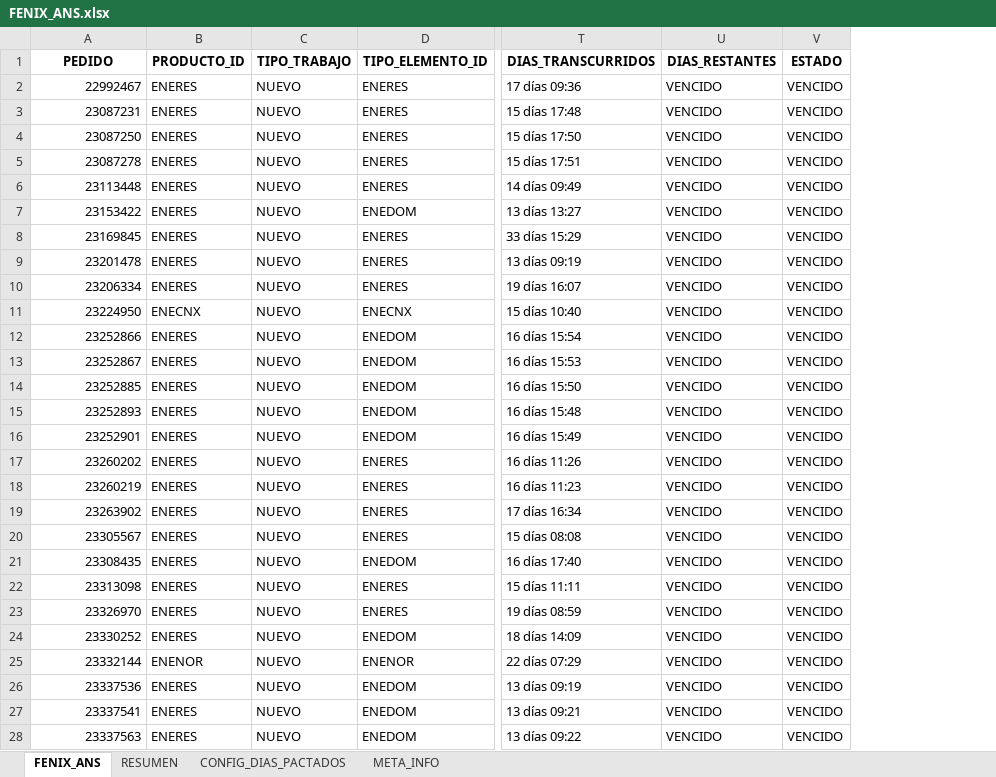
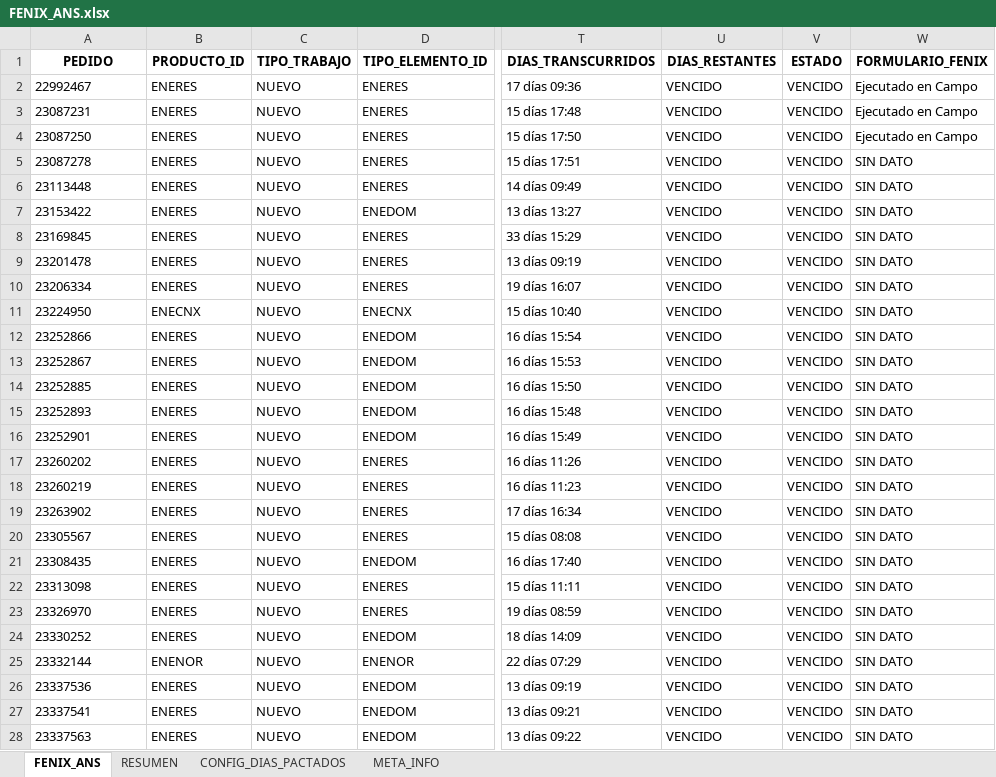
Before and after one commit to agaviria-projects/control_ans_v2, an Excel workbook: data_clean/FENIX_ANS.xlsx, sheet FENIX_ANS, drawn as a sheet; only a part is shown, gaps mark what is left out; values as stored, in another font and other column widths than the file's, no borders; conditional formats and table styles not drawn; the diff covers the shown part only; the diff names each change by its address in the sheet, - before the commit and + after, or states it on an @@ line.

```diff
--- a/data_clean/FENIX_ANS.xlsx (sheet FENIX_ANS)
+++ b/data_clean/FENIX_ANS.xlsx (sheet FENIX_ANS)
+column W (FORMULARIO_FENIX), rows 2-28: Ejecutado en Campo | Ejecutado en Campo | Ejecutado en Campo | SIN DATO | SIN DATO | SIN DATO | SIN DATO | SIN DATO | SIN DATO | SIN DATO | SIN DATO | SIN DATO | SIN DATO | SIN DATO | SIN DATO | SIN DATO | SIN DATO | SIN DATO | SIN DATO | SIN DATO | SIN DATO | SIN DATO | SIN DATO | SIN DATO | SIN DATO | SIN DATO | SIN DATO
-A2:A28 alignment: right
+A2:A28 alignment: left
```
Also changed, not shown: cell formats elsewhere in this sheet, sheet META_INFO, data_clean/CONTROL_ALMACEN.xlsx, 6 other files.
